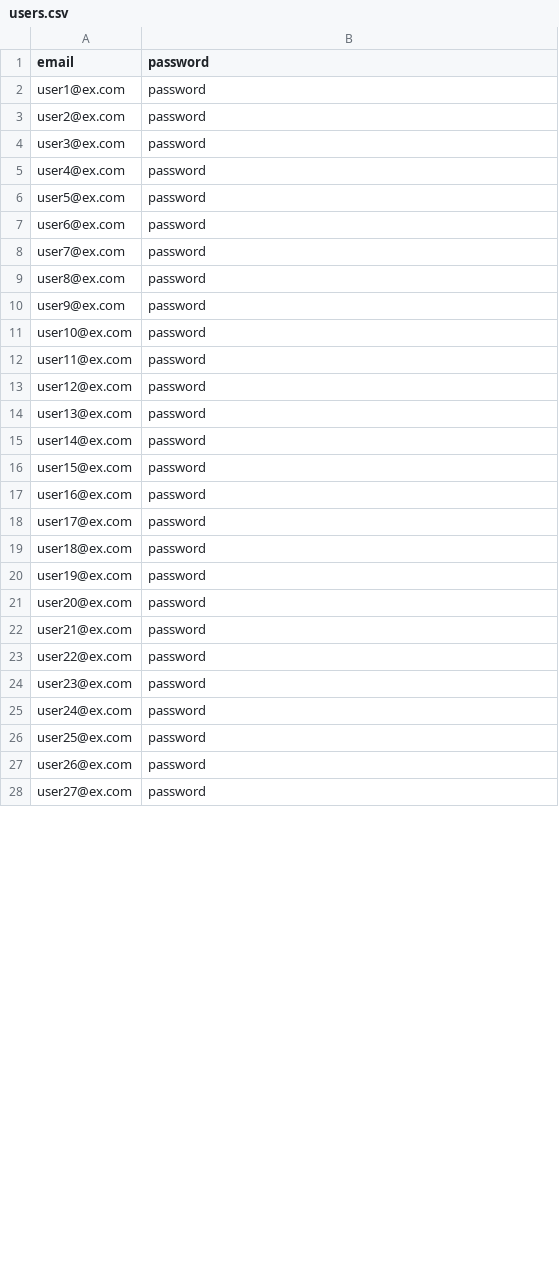
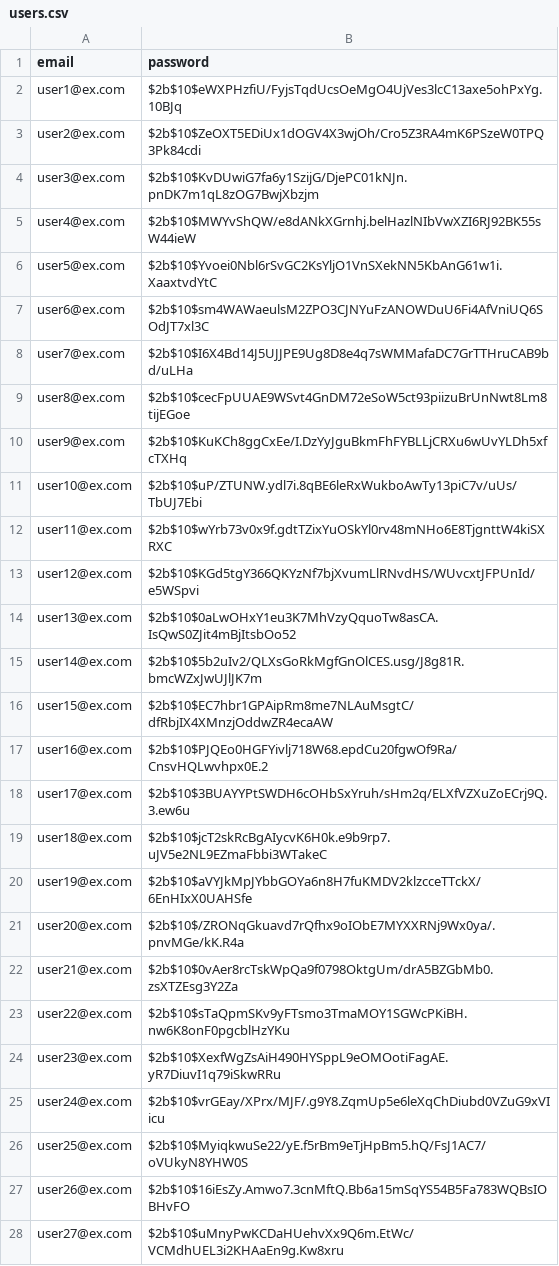
Before and after one commit to jasonluo07/node-ts-starter, a CSV file: data/users.csv, drawn as a sheet; only a part is shown; the diff covers the shown part only.

```diff
--- a/data/users.csv
+++ b/data/users.csv
@@ -1,28 +1,28 @@
 email,password
-user1@ex.com,password
-user2@ex.com,password
-user3@ex.com,password
-user4@ex.com,password
-user5@ex.com,password
-user6@ex.com,password
-user7@ex.com,password
-user8@ex.com,password
-user9@ex.com,password
-user10@ex.com,password
-user11@ex.com,password
-user12@ex.com,password
-user13@ex.com,password
-user14@ex.com,password
-user15@ex.com,password
-user16@ex.com,password
-user17@ex.com,password
-user18@ex.com,password
-user19@ex.com,password
-user20@ex.com,password
-user21@ex.com,password
-user22@ex.com,password
-user23@ex.com,password
-user24@ex.com,password
-user25@ex.com,password
-user26@ex.com,password
-user27@ex.com,password
+user1@ex.com,$2b$10$eWXPHzfiU/FyjsTqdUcsOeMgO4UjVes3lcC13axe5ohPxYg.10BJq
+user2@ex.com,$2b$10$ZeOXT5EDiUx1dOGV4X3wjOh/Cro5Z3RA4mK6PSzeW0TPQ3Pk84cdi
+user3@ex.com,$2b$10$KvDUwiG7fa6y1SzijG/DjePC01kNJn.pnDK7m1qL8zOG7BwjXbzjm
+user4@ex.com,$2b$10$MWYvShQW/e8dANkXGrnhj.belHazlNIbVwXZI6RJ92BK55sW44ieW
+user5@ex.com,$2b$10$Yvoei0Nbl6rSvGC2KsYljO1VnSXekNN5KbAnG61w1i.XaaxtvdYtC
+user6@ex.com,$2b$10$sm4WAWaeulsM2ZPO3CJNYuFzANOWDuU6Fi4AfVniUQ6SOdJT7xl3C
+user7@ex.com,$2b$10$I6X4Bd14J5UJJPE9Ug8D8e4q7sWMMafaDC7GrTTHruCAB9bd/uLHa
+user8@ex.com,$2b$10$cecFpUUAE9WSvt4GnDM72eSoW5ct93piizuBrUnNwt8Lm8tijEGoe
+user9@ex.com,$2b$10$KuKCh8ggCxEe/I.DzYyJguBkmFhFYBLLjCRXu6wUvYLDh5xfcTXHq
+user10@ex.com,$2b$10$uP/ZTUNW.ydl7i.8qBE6leRxWukboAwTy13piC7v/uUs/TbUJ7Ebi
+user11@ex.com,$2b$10$wYrb73v0x9f.gdtTZixYuOSkYl0rv48mNHo6E8TjgnttW4kiSXRXC
+user12@ex.com,$2b$10$KGd5tgY366QKYzNf7bjXvumLlRNvdHS/WUvcxtJFPUnId/e5WSpvi
+user13@ex.com,$2b$10$0aLwOHxY1eu3K7MhVzyQquoTw8asCA.IsQwS0ZJit4mBjItsbOo52
+user14@ex.com,$2b$10$5b2uIv2/QLXsGoRkMgfGnOlCES.usg/J8g81R.bmcWZxJwUJlJK7m
+user15@ex.com,$2b$10$EC7hbr1GPAipRm8me7NLAuMsgtC/dfRbjIX4XMnzjOddwZR4ecaAW
+user16@ex.com,$2b$10$PJQEo0HGFYivlj718W68.epdCu20fgwOf9Ra/CnsvHQLwvhpx0E.2
+user17@ex.com,$2b$10$3BUAYYPtSWDH6cOHbSxYruh/sHm2q/ELXfVZXuZoECrj9Q.3.ew6u
+user18@ex.com,$2b$10$jcT2skRcBgAIycvK6H0k.e9b9rp7.uJV5e2NL9EZmaFbbi3WTakeC
+user19@ex.com,$2b$10$aVYJkMpJYbbGOYa6n8H7fuKMDV2klzcceTTckX/6EnHIxX0UAHSfe
+user20@ex.com,$2b$10$/ZRONqGkuavd7rQfhx9oIObE7MYXXRNj9Wx0ya/.pnvMGe/kK.R4a
+user21@ex.com,$2b$10$0vAer8rcTskWpQa9f0798OktgUm/drA5BZGbMb0.zsXTZEsg3Y2Za
+user22@ex.com,$2b$10$sTaQpmSKv9yFTsmo3TmaMOY1SGWcPKiBH.nw6K8onF0pgcblHzYKu
+user23@ex.com,$2b$10$XexfWgZsAiH490HYSppL9eOMOotiFagAE.yR7DiuvI1q79iSkwRRu
+user24@ex.com,$2b$10$vrGEay/XPrx/MJF/.g9Y8.ZqmUp5e6leXqChDiubd0VZuG9xVIicu
+user25@ex.com,$2b$10$MyiqkwuSe22/yE.f5rBm9eTjHpBm5.hQ/FsJ1AC7/oVUkyN8YHW0S
+user26@ex.com,$2b$10$16iEsZy.Amwo7.3cnMftQ.Bb6a15mSqYS54B5Fa783WQBsIOBHvFO
+user27@ex.com,$2b$10$uMnyPwKCDaHUehvXx9Q6m.EtWc/VCMdhUEL3i2KHAaEn9g.Kw8xru
```
Also changed, not shown: 73 edited cells elsewhere in this file, data/products.csv.
